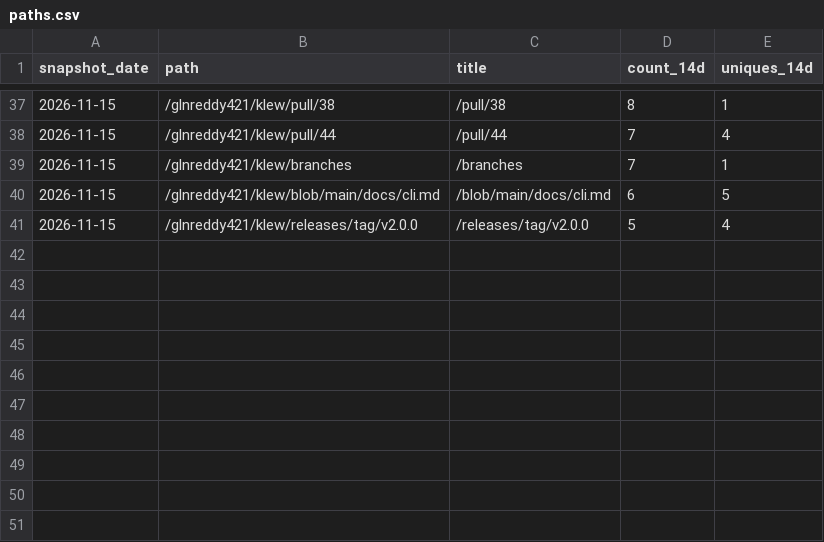
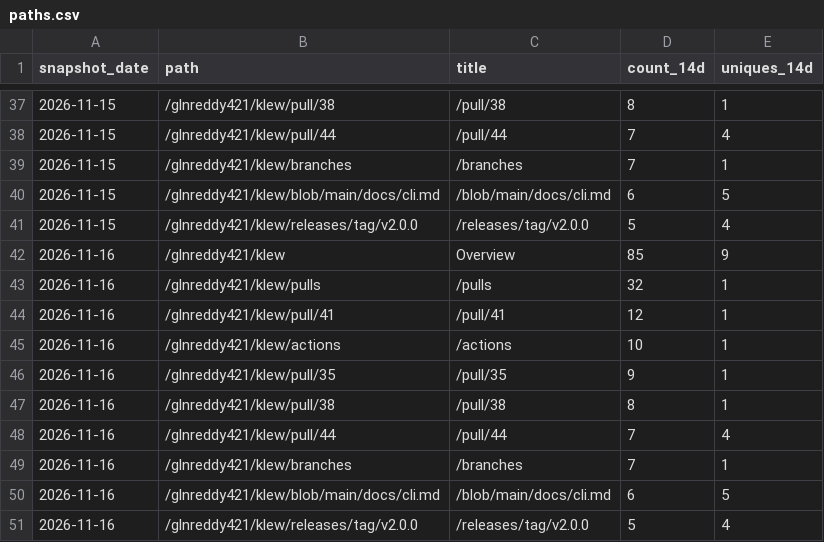
Before and after one commit to glnreddy421/klew, a CSV file: stats/paths.csv, drawn as a sheet; only a part is shown, gaps mark what is left out.

```diff
--- a/stats/paths.csv
+++ b/stats/paths.csv
@@ -41 +41,11 @@ snapshot_date,path,title,count_14d,uniques_14d
 2026-11-15,/glnreddy421/klew/releases/tag/v2.0.0,/releases/tag/v2.0.0,5,4
+2026-11-16,/glnreddy421/klew,Overview,85,9
+2026-11-16,/glnreddy421/klew/pulls,/pulls,32,1
+2026-11-16,/glnreddy421/klew/pull/41,/pull/41,12,1
+2026-11-16,/glnreddy421/klew/actions,/actions,10,1
+2026-11-16,/glnreddy421/klew/pull/35,/pull/35,9,1
+2026-11-16,/glnreddy421/klew/pull/38,/pull/38,8,1
+2026-11-16,/glnreddy421/klew/pull/44,/pull/44,7,4
+2026-11-16,/glnreddy421/klew/branches,/branches,7,1
+2026-11-16,/glnreddy421/klew/blob/main/docs/cli.md,/blob/main/docs/cli.md,6,5
+2026-11-16,/glnreddy421/klew/releases/tag/v2.0.0,/releases/tag/v2.0.0,5,4
```
Also changed, not shown: stats/downloads.csv, stats/referrers.csv, 1 other file.
